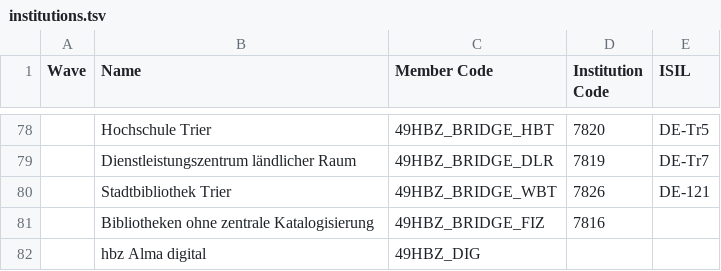
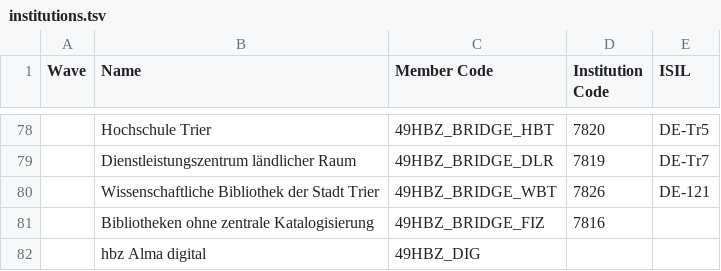
Before and after one commit to hbz/lobid-resources, a TSV file: src/main/resources/alma/maps/institutions.tsv, drawn as a sheet; only a part is shown, gaps mark what is left out.

Commit message:
Fix institution name for Trier, Wissenschaftliche Bibliothek. (#1753)

```diff
--- a/src/main/resources/alma/maps/institutions.tsv
+++ b/src/main/resources/alma/maps/institutions.tsv
@@ -79,3 +79,3 @@ Wave	Name	Member Code	Institution Code	ISIL
 	Dienstleistungszentrum ländlicher Raum	49HBZ_BRIDGE_DLR	7819	DE-Tr7
-	Stadtbibliothek Trier	49HBZ_BRIDGE_WBT	7826	DE-121
+	Wissenschaftliche Bibliothek der Stadt Trier	49HBZ_BRIDGE_WBT	7826	DE-121
 	Bibliotheken ohne zentrale Katalogisierung	49HBZ_BRIDGE_FIZ	7816
```
